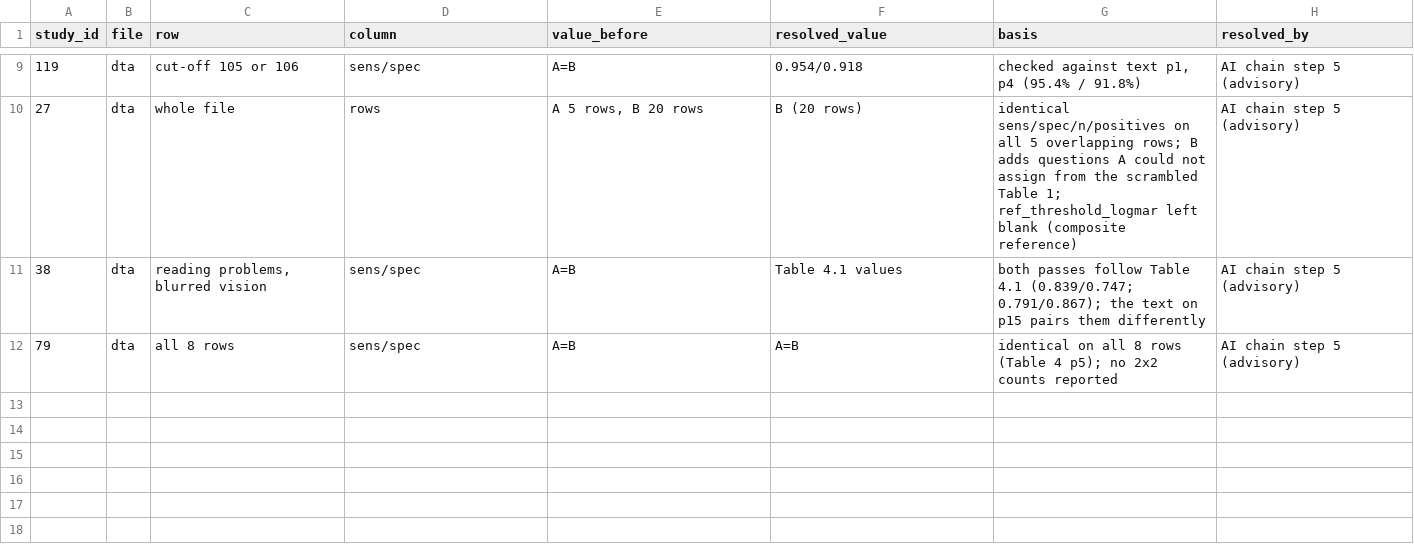
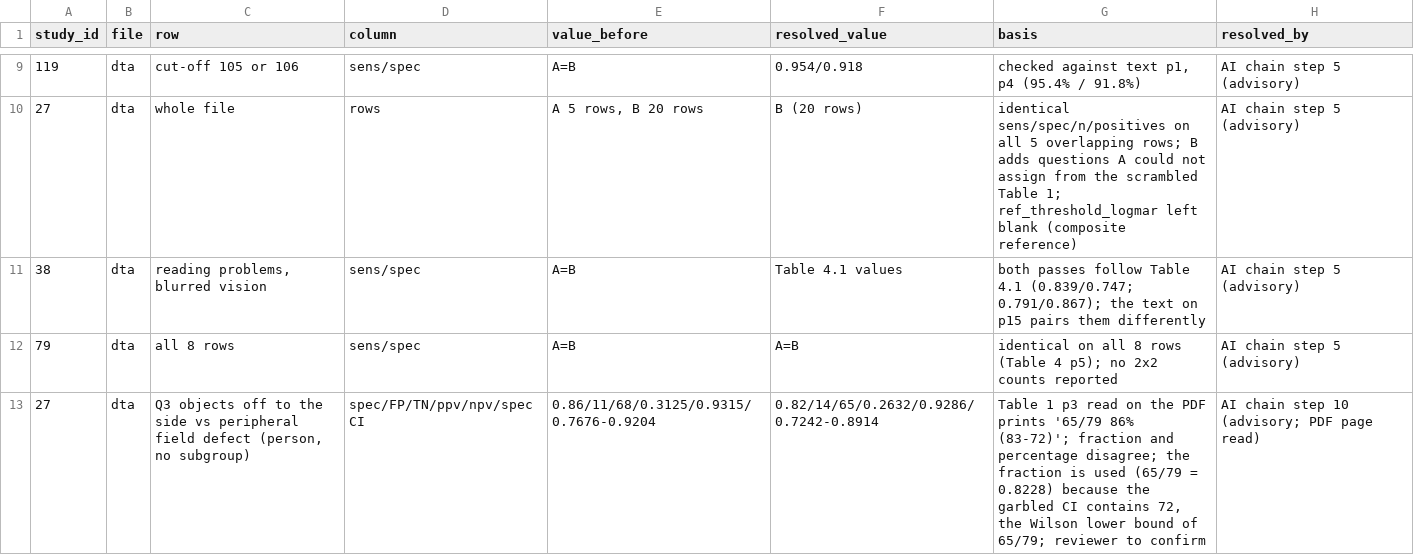
Before and after one commit to andfaulkner/low-vision-rehab-questionnaire, a CSV file: analysis/extraction/resolutions.csv, drawn as a sheet; only a part is shown, gaps mark what is left out.

```diff
--- a/analysis/extraction/resolutions.csv
+++ b/analysis/extraction/resolutions.csv
@@ -12 +12,2 @@ study_id,file,row,column,value_before,resolved_value,basis,resolved_by
 79,dta,all 8 rows,sens/spec,A=B,A=B,identical on all 8 rows (Table 4 p5); no 2x2 counts reported,AI chain step 5 (advisory)
+27,dta,"Q3 objects off to the side vs peripheral field defect (person, no subgroup)",spec/FP/TN/ppv/npv/spec CI,0.86/11/68/0.3125/0.9315/0.7676-0.9204,0.82/14/65/0.2632/0.9286/0.7242-0.8914,"Table 1 p3 read on the PDF prints '65/79 86% (83-72)'; fraction and percentage disagree; the fraction is used (65/79 = 0.8228) because the garbled CI contains 72, the Wilson lower bound of 65/79; reviewer to confirm",AI chain step 10 (advisory; PDF page read)
```
Also changed, not shown: analysis/extraction/dta.csv, analysis/synthesis/accuracy_table.csv, 27 other files.
